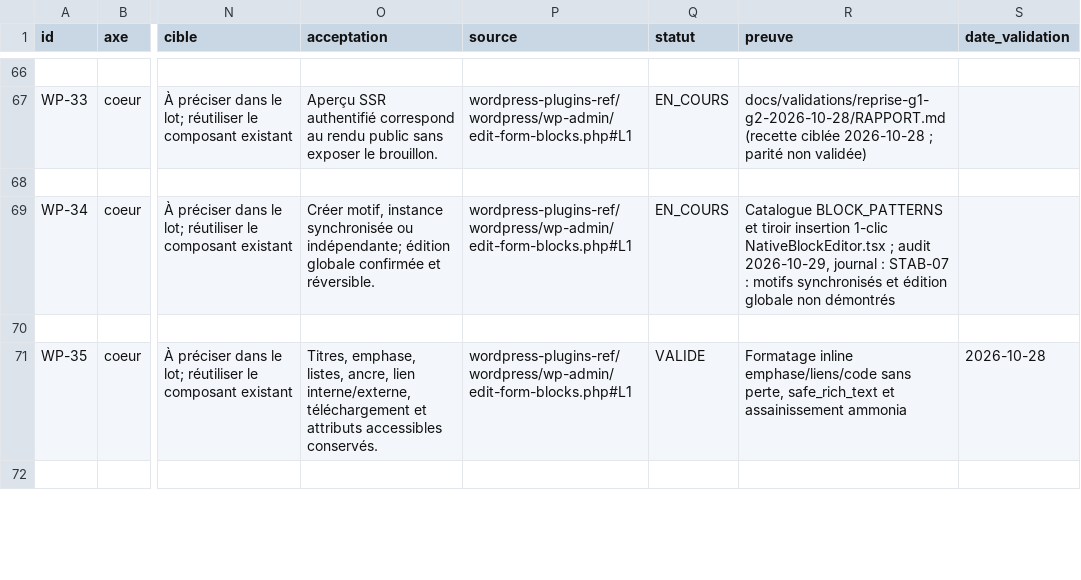
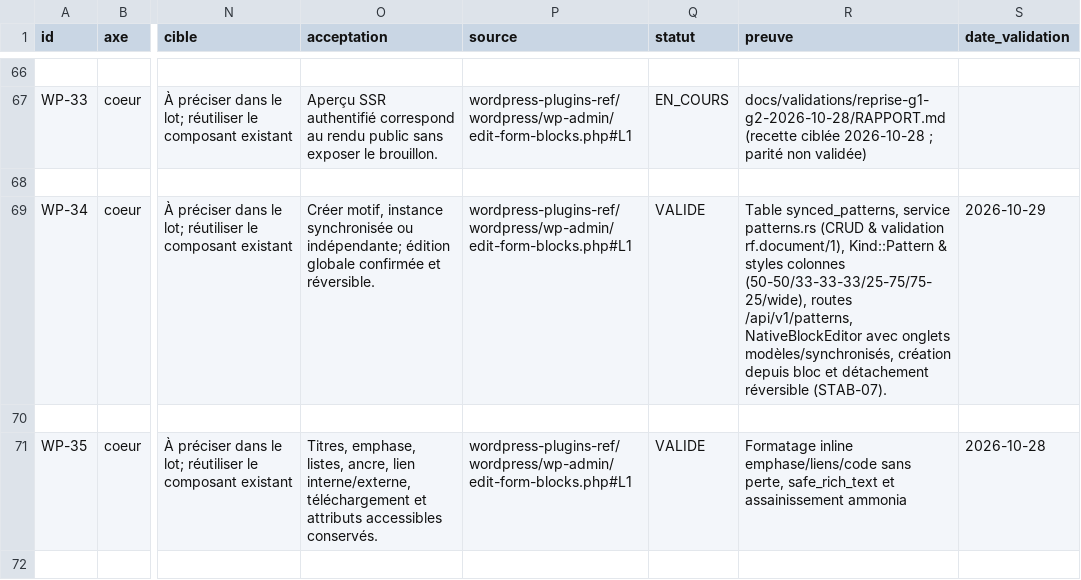
Before and after one commit to Clementlemagnifique/rustforge-cms, a CSV file: docs/pilotage/01_COEUR_ADMIN.csv, drawn as a sheet; only a part is shown, gaps mark what is left out; the diff names each change by its address in the sheet, - before the commit and + after, or states it on an @@ line.

Commit message:
feat(patterns): implémentation des motifs synchronisés et styles de colonnes (WP-34, STAB-07)

```diff
--- a/docs/pilotage/01_COEUR_ADMIN.csv
+++ b/docs/pilotage/01_COEUR_ADMIN.csv
-Q69 (statut): EN_COURS
+Q69 (statut): VALIDE
-R69 (preuve): Catalogue BLOCK_PATTERNS et tiroir insertion 1-clic NativeBlockEditor.tsx ; audit 2026-10-29, journal : STAB-07 : motifs synchronisés et édition globale non démontrés
+R69 (preuve): Table synced_patterns, service patterns.rs (CRUD & validation rf.document/1), Kind::Pattern & styles colonnes (50-50/33-33-33/25-75/75-25/wide), routes /api/v1/patterns, NativeBlockEditor avec onglets modèles/synchronisés, création depuis bloc et détachement réversible (STAB-07).
-S69 (date_validation): (empty)
+S69 (date_validation): 2026-10-29
```
Also changed, not shown: 17 other files.
